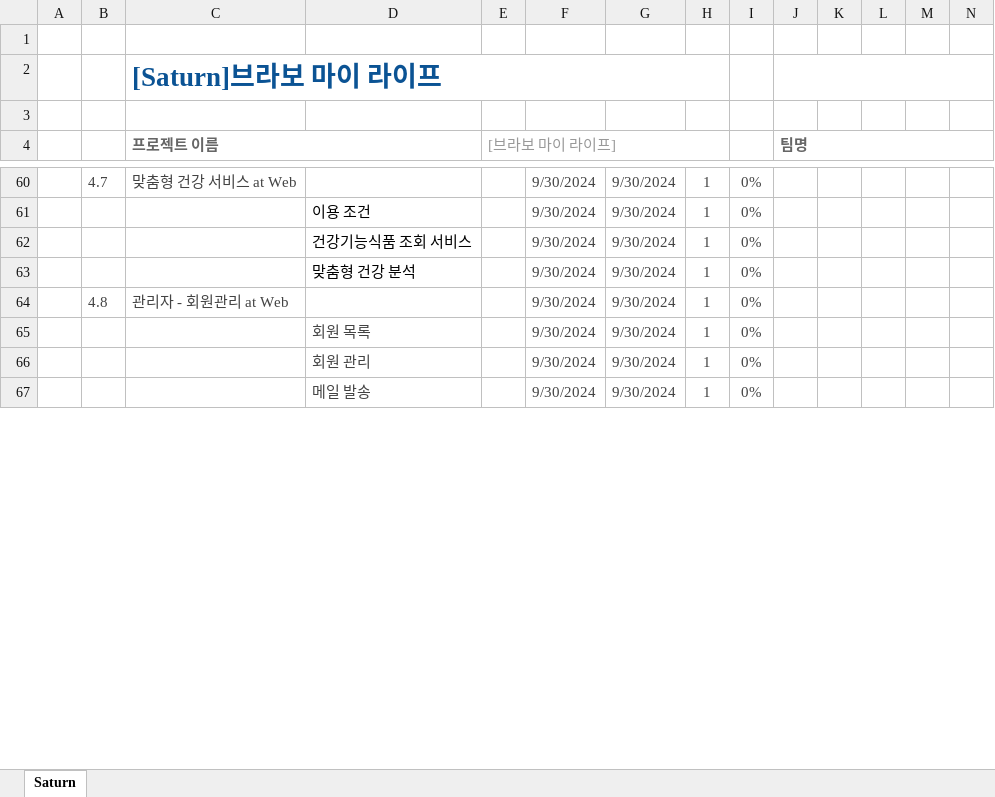
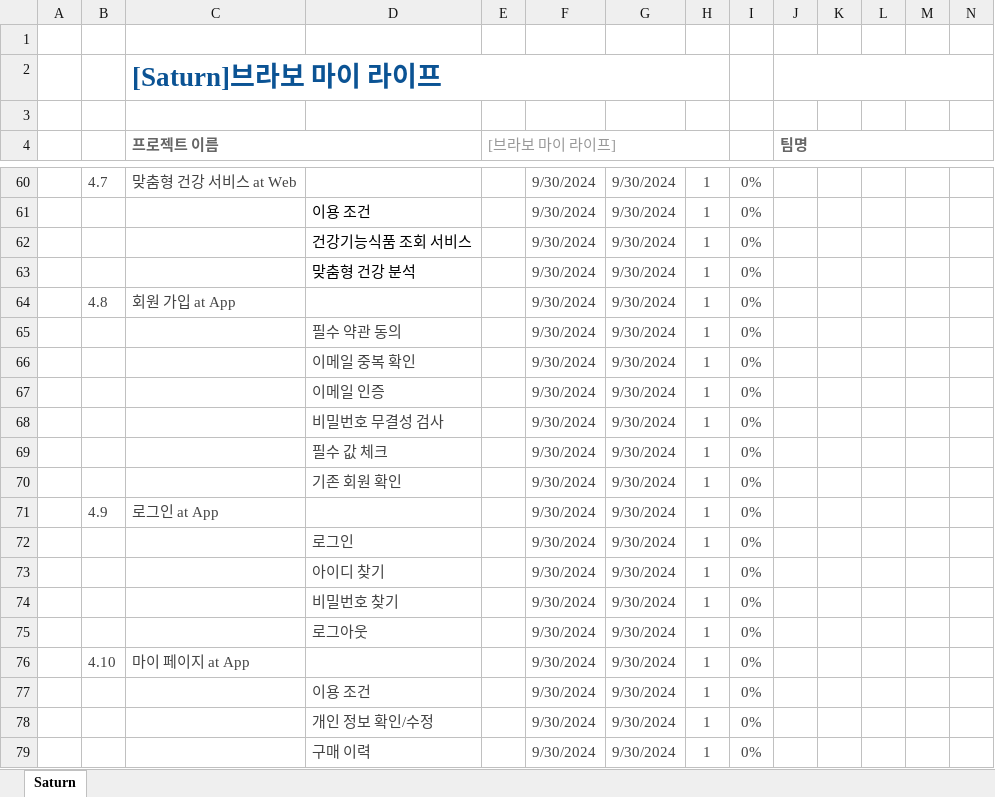
Before and after one commit to Parkjisoo00/ecommerce.saturn, an Excel workbook: resource/20.begin/220.schedule/221.WBS.xlsx, sheet Saturn, drawn as a sheet; only a part is shown, gaps mark what is left out; the shorter side is filled out with more unchanged rows; values as stored, in another font and other column widths than the file's, no borders; conditional formats not drawn; rows hold the shown columns only; the diff covers the shown part only; the diff names each change by its address in the sheet, - before the commit and + after, or states it on an @@ line.

Commit message:
WBS 수정

```diff
--- a/resource/20.begin/220.schedule/221.WBS.xlsx (sheet Saturn)
+++ b/resource/20.begin/220.schedule/221.WBS.xlsx (sheet Saturn)
-C64 (프로젝트 이름): 관리자 - 회원관리 at Web
+C64 (프로젝트 이름): 회원 가입 at App
+row 65:  |  |  | 필수 약관 동의 |  | 9/30/2024 | 9/30/2024 | 1 | 0%
+row 66:  |  |  | 이메일 중복 확인 |  | 9/30/2024 | 9/30/2024 | 1 | 0%
+row 67:  |  |  | 이메일 인증 |  | 9/30/2024 | 9/30/2024 | 1 | 0%
+row 68:  |  |  | 비밀번호 무결성 검사 |  | 9/30/2024 | 9/30/2024 | 1 | 0%
+row 69:  |  |  | 필수 값 체크 |  | 9/30/2024 | 9/30/2024 | 1 | 0%
+row 70:  |  |  | 기존 회원 확인 |  | 9/30/2024 | 9/30/2024 | 1 | 0%
+row 71:  | 4.9 | 로그인 at App |  |  | 9/30/2024 | 9/30/2024 | 1 | 0%
+row 72:  |  |  | 로그인 |  | 9/30/2024 | 9/30/2024 | 1 | 0%
+row 73:  |  |  | 아이디 찾기 |  | 9/30/2024 | 9/30/2024 | 1 | 0%
+row 74:  |  |  | 비밀번호 찾기 |  | 9/30/2024 | 9/30/2024 | 1 | 0%
+row 75:  |  |  | 로그아웃 |  | 9/30/2024 | 9/30/2024 | 1 | 0%
+row 76:  | 4.10 | 마이 페이지 at App |  |  | 9/30/2024 | 9/30/2024 | 1 | 0%
+row 77:  |  |  | 이용 조건 |  | 9/30/2024 | 9/30/2024 | 1 | 0%
+row 78:  |  |  | 개인 정보 확인/수정 |  | 9/30/2024 | 9/30/2024 | 1 | 0%
+row 79:  |  |  | 구매 이력 |  | 9/30/2024 | 9/30/2024 | 1 | 0%
```
Also changed, not shown: 26 added rows, 1 removed row and 13 edited cells elsewhere in this sheet, formulas that keep their value.
